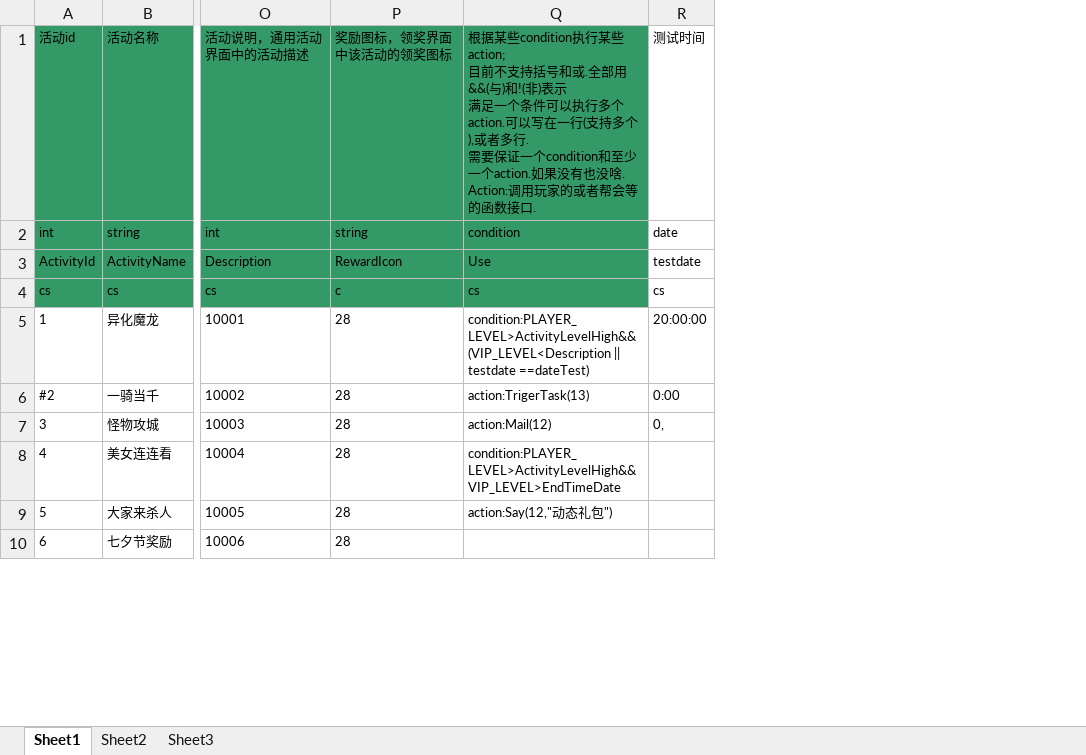
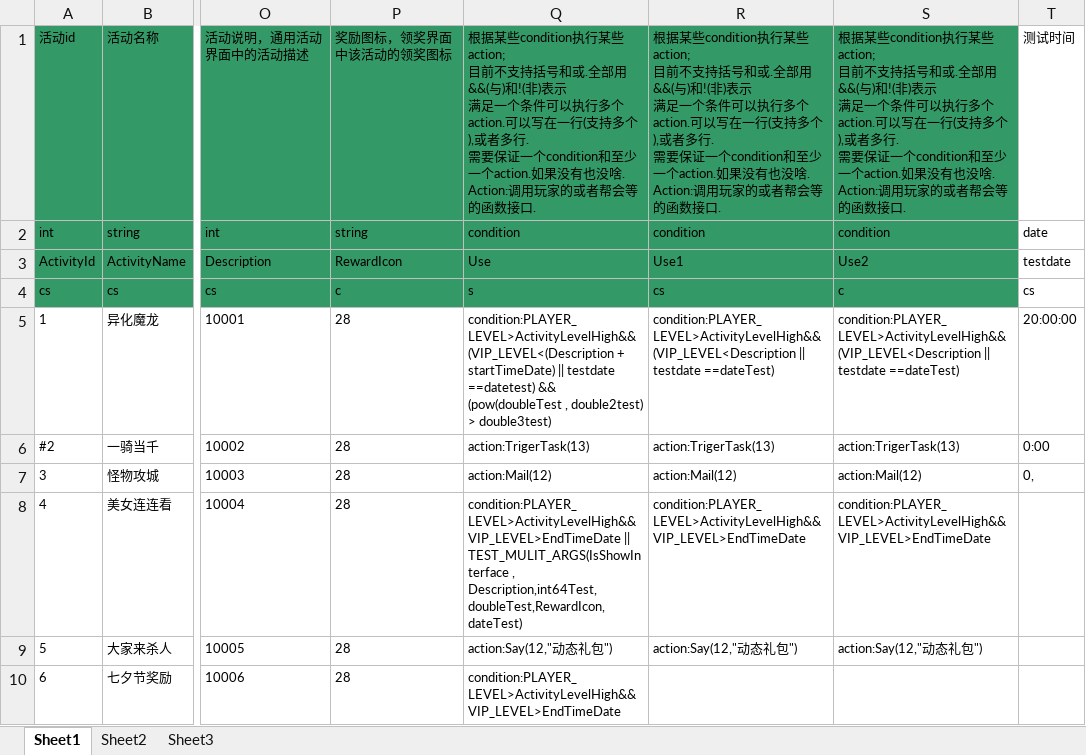
Before and after one commit to woopengcheng/GameLib, an Excel workbook: Tools/bin/GeneratorCSV/xls_config/#ActivityConfig.xlsx, sheet Sheet1, drawn as a sheet; only a part is shown, gaps mark what is left out; values as stored, in another font and other column widths than the file's, no borders; addresses are those after the commit; ↵ is a line break in a cell; the diff names each change by its address in the sheet, - before the commit and + after, or states it on an @@ line.

```diff
--- a/Tools/bin/GeneratorCSV/xls_config/#ActivityConfig.xlsx (sheet Sheet1)
+++ b/Tools/bin/GeneratorCSV/xls_config/#ActivityConfig.xlsx (sheet Sheet1)
+column Q, rows 1-10: 根据某些condition执行某些action; ↵ 目前不支持括号和或.全部用&&(与)和!(非)表示 ↵ 满足一个条件可以执行多个action.可以写在一行(支持多个),或者多行. ↵ 需要保证一个condition和至少一个action.如果没有也没啥. ↵ Action:调用玩家的或者帮会等的函数接口. | condition | Use | s | condition:PLAYER_LEVEL>ActivityLevelHigh&&(VIP_LEVEL<(Description + startTimeDate) || testdate ==datetest) && (pow(doubleTest , double2test) > double3test) | action:TrigerTask(13) | action:Mail(12) | condition:PLAYER_LEVEL>ActivityLevelHigh&&VIP_LEVEL>EndTimeDate || TEST_MULIT_ARGS(IsShowInterface , Description,int64Test,doubleTest,RewardIcon,dateTest) | action:Say(12,"动态礼包") | condition:PLAYER_LEVEL>ActivityLevelHigh&&VIP_LEVEL>EndTimeDate
+column S, rows 1-9: 根据某些condition执行某些action; ↵ 目前不支持括号和或.全部用&&(与)和!(非)表示 ↵ 满足一个条件可以执行多个action.可以写在一行(支持多个),或者多行. ↵ 需要保证一个condition和至少一个action.如果没有也没啥. ↵ Action:调用玩家的或者帮会等的函数接口. | condition | Use2 | c | condition:PLAYER_LEVEL>ActivityLevelHigh&&(VIP_LEVEL<Description || testdate ==dateTest) | action:TrigerTask(13) | action:Mail(12) | condition:PLAYER_LEVEL>ActivityLevelHigh&&VIP_LEVEL>EndTimeDate | action:Say(12,"动态礼包")
-R3: Use
+R3: Use1
```
Also changed, not shown: 26 other files.
